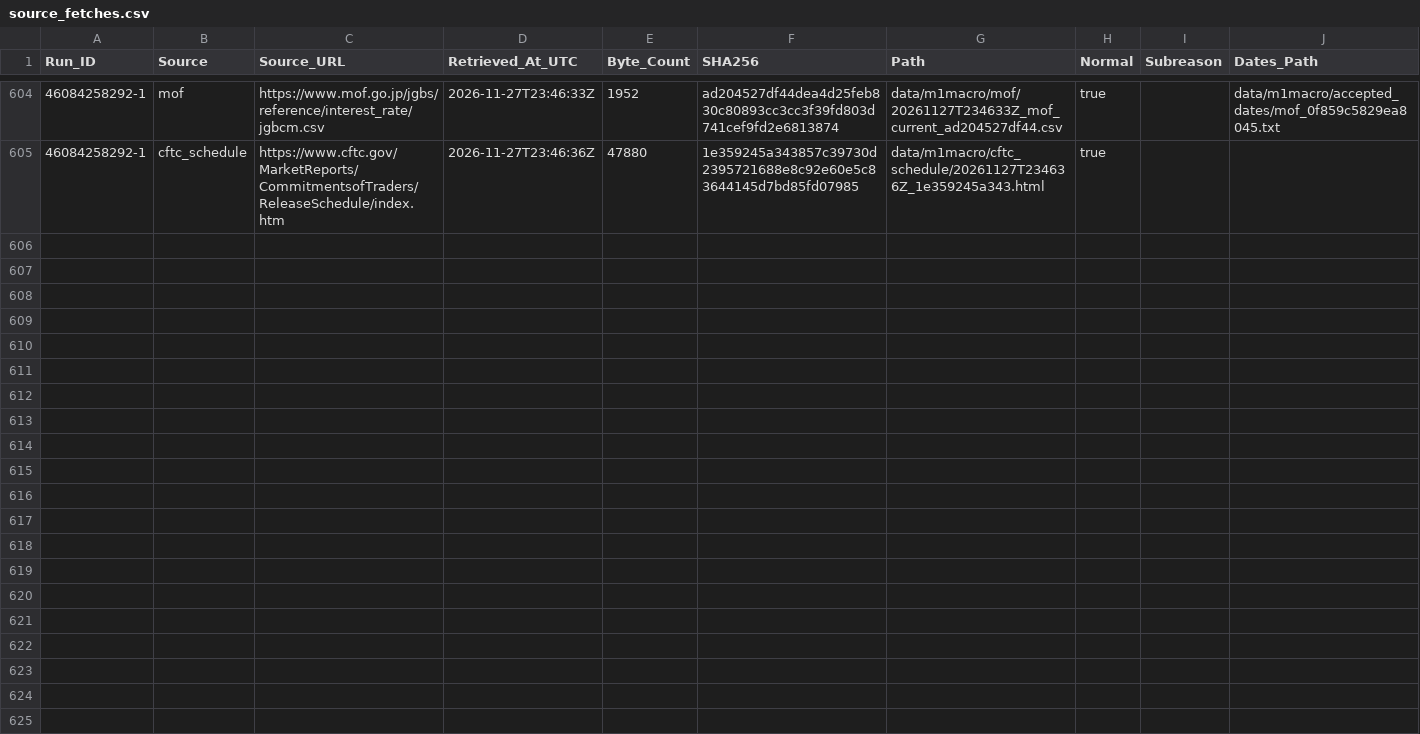
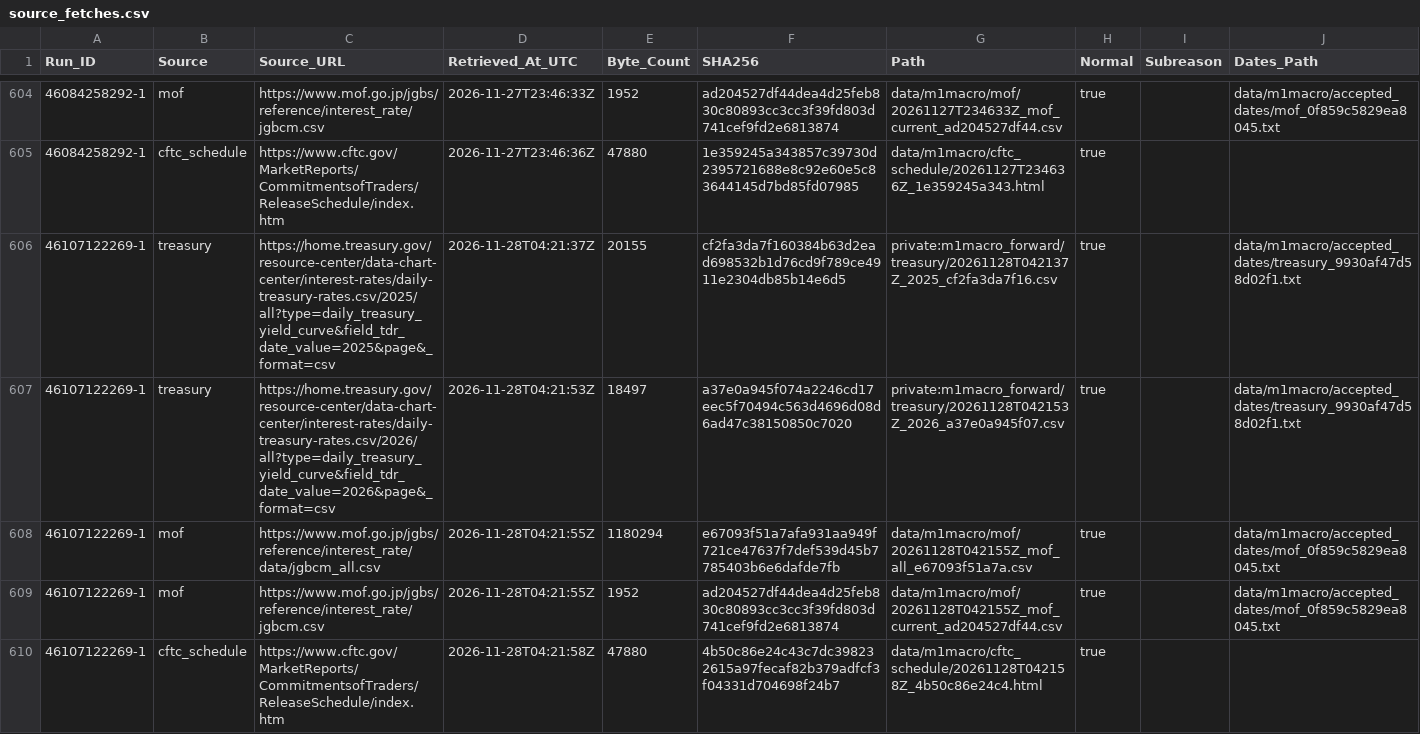
Before and after one commit to junsato1001-ops/-fx-forward-ledger, a CSV file: data/m1macro/source_fetches.csv, drawn as a sheet; only a part is shown, gaps mark what is left out; the diff names each change by its address in the sheet, - before the commit and + after, or states it on an @@ line.

```diff
--- a/data/m1macro/source_fetches.csv
+++ b/data/m1macro/source_fetches.csv
+row 606: 46107122269-1 | treasury | https://home.treasury.gov/resource-center/data-chart-center/interest-rates/daily-treasury-rates.csv/2025/all?type=daily_treasury_yield_curve&field_tdr_date_value=2025&page&_format=csv | 2026-11-28T04:21:37Z | 20155 | cf2fa3da7f160384b63d2ead698532b1d76cd9f789ce4911e2304db85b14e6d5 | private:m1macro_forward/treasury/20261128T042137Z_2025_cf2fa3da7f16.csv | true |  | data/m1macro/accepted_dates/treasury_9930af47d58d02f1.txt
+row 607: 46107122269-1 | treasury | https://home.treasury.gov/resource-center/data-chart-center/interest-rates/daily-treasury-rates.csv/2026/all?type=daily_treasury_yield_curve&field_tdr_date_value=2026&page&_format=csv | 2026-11-28T04:21:53Z | 18497 | a37e0a945f074a2246cd17eec5f70494c563d4696d08d6ad47c38150850c7020 | private:m1macro_forward/treasury/20261128T042153Z_2026_a37e0a945f07.csv | true |  | data/m1macro/accepted_dates/treasury_9930af47d58d02f1.txt
+row 608: 46107122269-1 | mof | https://www.mof.go.jp/jgbs/reference/interest_rate/data/jgbcm_all.csv | 2026-11-28T04:21:55Z | 1180294 | e67093f51a7afa931aa949f721ce47637f7def539d45b7785403b6e6dafde7fb | data/m1macro/mof/20261128T042155Z_mof_all_e67093f51a7a.csv | true |  | data/m1macro/accepted_dates/mof_0f859c5829ea8045.txt
+row 609: 46107122269-1 | mof | https://www.mof.go.jp/jgbs/reference/interest_rate/jgbcm.csv | 2026-11-28T04:21:55Z | 1952 | ad204527df44dea4d25feb830c80893cc3cc3f39fd803d741cef9fd2e6813874 | data/m1macro/mof/20261128T042155Z_mof_current_ad204527df44.csv | true |  | data/m1macro/accepted_dates/mof_0f859c5829ea8045.txt
+row 610: 46107122269-1 | cftc_schedule | https://www.cftc.gov/MarketReports/CommitmentsofTraders/ReleaseSchedule/index.htm | 2026-11-28T04:21:58Z | 47880 | 4b50c86e24c43c7dc398232615a97fecaf82b379adfcf3f04331d704698f24b7 | data/m1macro/cftc_schedule/20261128T042158Z_4b50c86e24c4.html | true
```
Also changed, not shown: data/m1macro/treasury_raw_manifest.csv, 3 other files.
